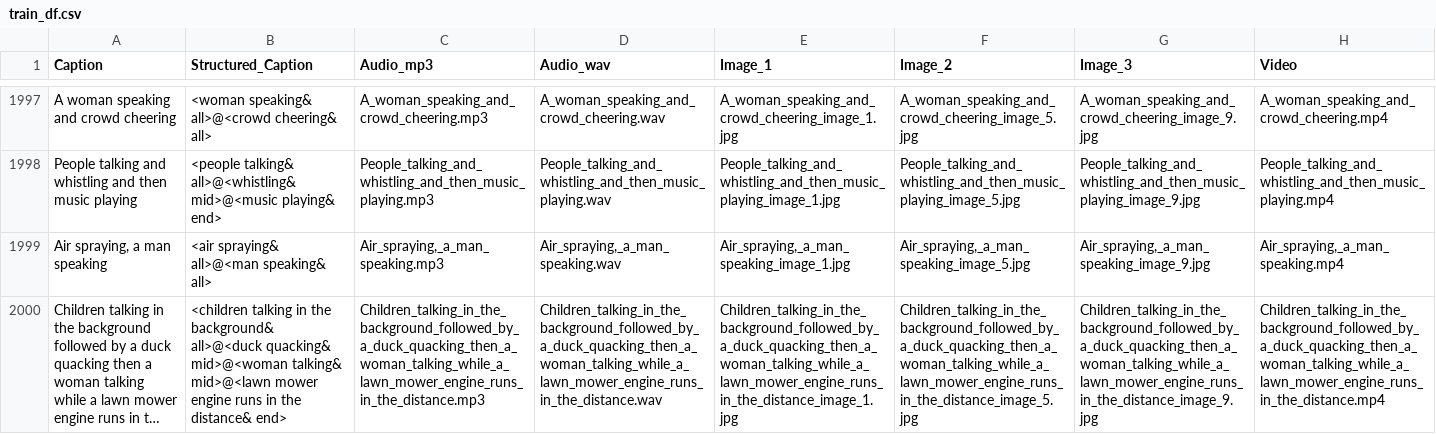
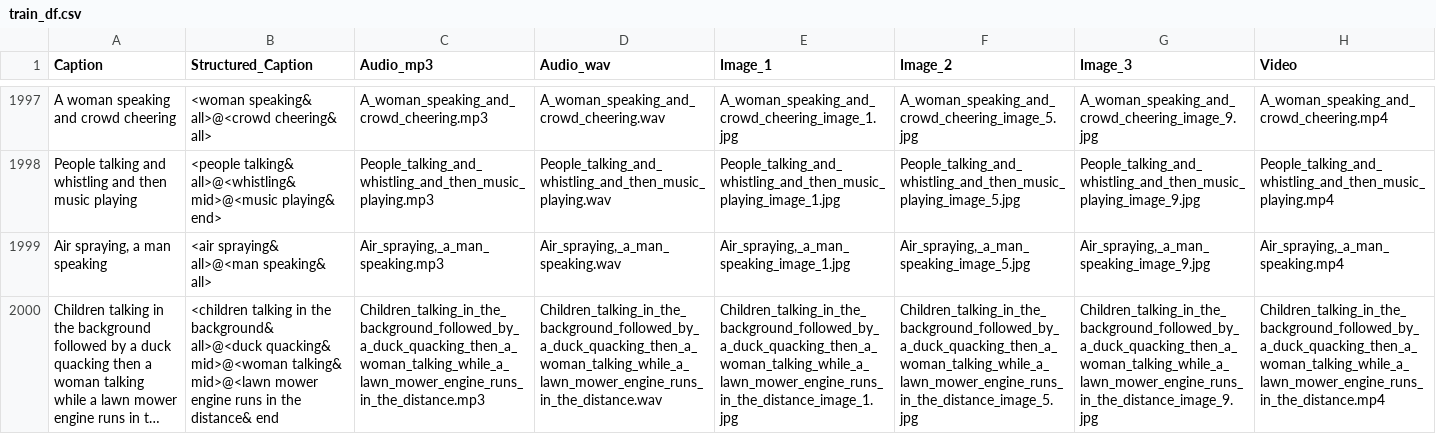
Before and after one commit to Shahraehash/TeTIA, a CSV file: creating_structured_prompts/train_df.csv, drawn as a sheet; only a part is shown, gaps mark what is left out; long unchanged cells end in …; the diff names each change by its address in the sheet, - before the commit and + after, or states it on an @@ line.

```diff
--- a/creating_structured_prompts/train_df.csv
+++ b/creating_structured_prompts/train_df.csv
-B2000 (Structured_Caption): …the distance& end>
+B2000 (Structured_Caption): …the distance& end
```
Also changed, not shown: creating_structured_prompts/test_df.csv.
